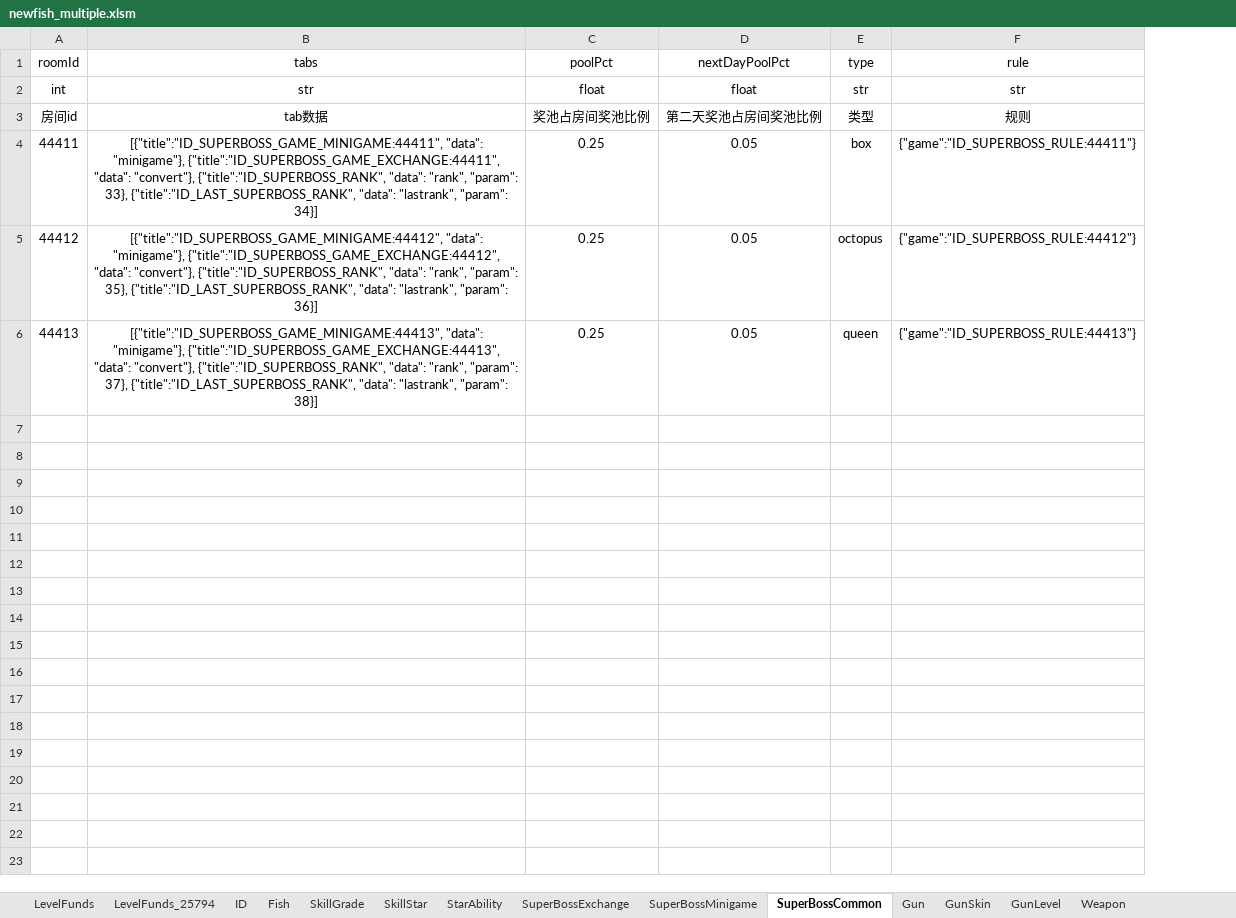
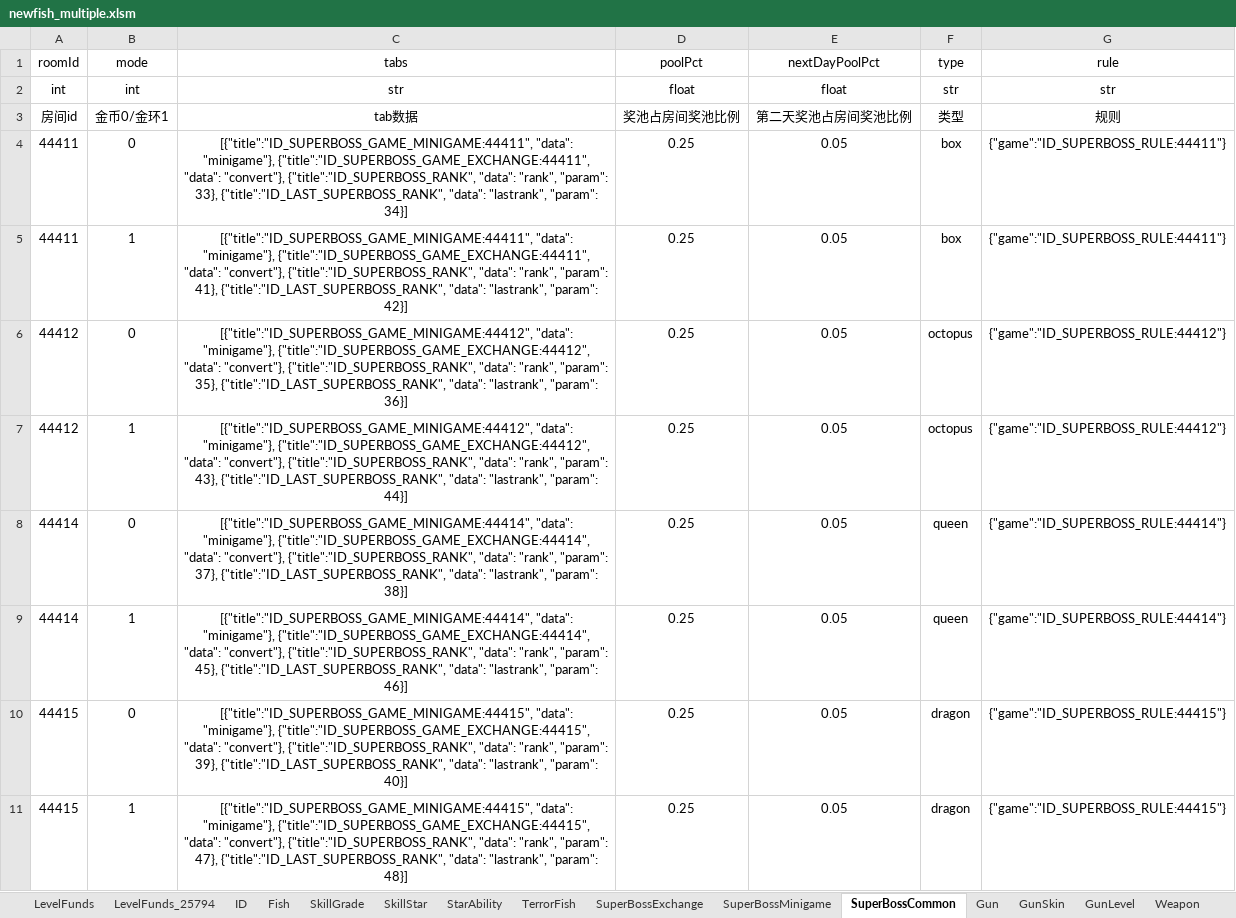
Before and after one commit to isoundy000/learn_python, an Excel workbook: learn_tu_you/newfish-client/branches/weixin_v3/res-wx/tools/config_load/newfish_multiple.xlsm, sheet SuperBossCommon, drawn as a sheet; values as stored, in another font and other column widths than the file's, no borders; addresses are those after the commit; the diff names each change by its address in the sheet, - before the commit and + after, or states it on an @@ line.

```diff
--- a/learn_tu_you/newfish-client/branches/weixin_v3/res-wx/tools/config_load/newfish_multiple.xlsm (sheet SuperBossCommon)
+++ b/learn_tu_you/newfish-client/branches/weixin_v3/res-wx/tools/config_load/newfish_multiple.xlsm (sheet SuperBossCommon)
+sheet tab: TerrorFish
+column B (mode), rows 2-4: int | 金币0/金环1 | 0; row 6: 0; row 8: 0
+row 5: 44411 | 1 | [{"title":"ID_SUPERBOSS_GAME_MINIGAME:44411", "data": "minigame"}, {"title":"ID_SUPERBOSS_GAME_EXCHANGE:44411", "data": "convert"}, {"title":"ID_SUPERBOSS_RANK", "data": "rank", "param": 41}, {"title":"ID_LAST_SUPERBOSS_RANK", "data": "lastrank", "param": 42}] | 0.25 | 0.05 | box | {"game":"ID_SUPERBOSS_RULE:44411"}
+row 7: 44412 | 1 | [{"title":"ID_SUPERBOSS_GAME_MINIGAME:44412", "data": "minigame"}, {"title":"ID_SUPERBOSS_GAME_EXCHANGE:44412", "data": "convert"}, {"title":"ID_SUPERBOSS_RANK", "data": "rank", "param": 43}, {"title":"ID_LAST_SUPERBOSS_RANK", "data": "lastrank", "param": 44}] | 0.25 | 0.05 | octopus | {"game":"ID_SUPERBOSS_RULE:44412"}
-A8 (roomId): 44413
+A8 (roomId): 44414
-C8 (tabs): [{"title":"ID_SUPERBOSS_GAME_MINIGAME:44413", "data": "minigame"}, {"title":"ID_SUPERBOSS_GAME_EXCHANGE:44413", "data": "convert"},…
+C8 (tabs): [{"title":"ID_SUPERBOSS_GAME_MINIGAME:44414", "data": "minigame"}, {"title":"ID_SUPERBOSS_GAME_EXCHANGE:44414", "data": "convert"},…
-G8 (rule): {"game":"ID_SUPERBOSS_RULE:44413"}
+G8 (rule): {"game":"ID_SUPERBOSS_RULE:44414"}
+row 9: 44414 | 1 | [{"title":"ID_SUPERBOSS_GAME_MINIGAME:44414", "data": "minigame"}, {"title":"ID_SUPERBOSS_GAME_EXCHANGE:44414", "data": "convert"}, {"title":"ID_SUPERBOSS_RANK", "data": "rank", "param": 45}, {"title":"ID_LAST_SUPERBOSS_RANK", "data": "lastrank", "param": 46}] | 0.25 | 0.05 | queen | {"game":"ID_SUPERBOSS_RULE:44414"}
+row 10: 44415 | 0 | [{"title":"ID_SUPERBOSS_GAME_MINIGAME:44415", "data": "minigame"}, {"title":"ID_SUPERBOSS_GAME_EXCHANGE:44415", "data": "convert"}, {"title":"ID_SUPERBOSS_RANK", "data": "rank", "param": 39}, {"title":"ID_LAST_SUPERBOSS_RANK", "data": "lastrank", "param": 40}] | 0.25 | 0.05 | dragon | {"game":"ID_SUPERBOSS_RULE:44415"}
+row 11: 44415 | 1 | [{"title":"ID_SUPERBOSS_GAME_MINIGAME:44415", "data": "minigame"}, {"title":"ID_SUPERBOSS_GAME_EXCHANGE:44415", "data": "convert"}, {"title":"ID_SUPERBOSS_RANK", "data": "rank", "param": 47}, {"title":"ID_LAST_SUPERBOSS_RANK", "data": "lastrank", "param": 48}] | 0.25 | 0.05 | dragon | {"game":"ID_SUPERBOSS_RULE:44415"}
```
Also changed, not shown: sheet GunLevel, sheet Fish, sheet SuperBossMinigame, sheet Weapon, other sheet tabs, formulas that keep their value, 28 other files.
